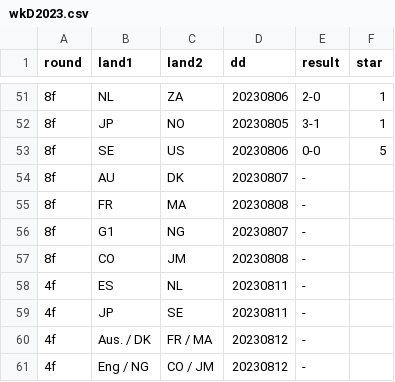
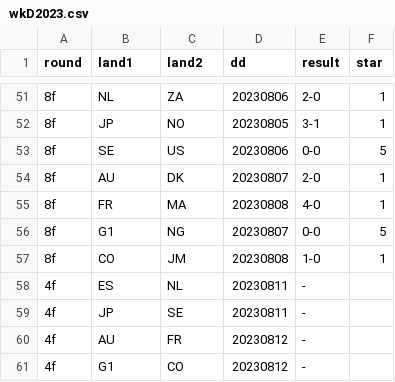
Before and after one commit to epsig/shob, a CSV file: data/sport/ekwk/wkD2023.csv, drawn as a sheet; only a part is shown, gaps mark what is left out; the diff names each change by its address in the sheet, - before the commit and + after, or states it on an @@ line.

```diff
--- a/data/sport/ekwk/wkD2023.csv
+++ b/data/sport/ekwk/wkD2023.csv
-E54 (result): -
+E54 (result): 2-0
-F54:F55 (star): (empty)
+F54:F55 (star): 1
-E55 (result): -
+E55 (result): 4-0
-E56 (result): -
+E56 (result): 0-0
-F56 (star): (empty)
+F56 (star): 5
-E57 (result): -
+E57 (result): 1-0
-F57 (star): (empty)
+F57 (star): 1
-B60 (land1): Aus. / DK
+B60 (land1): AU
-C60 (land2): FR / MA
+C60 (land2): FR
-B61 (land1): Eng / NG
+B61 (land1): G1
-C61 (land2): CO / JM
+C61 (land2): CO
```
Also changed, not shown: 1 other file.
